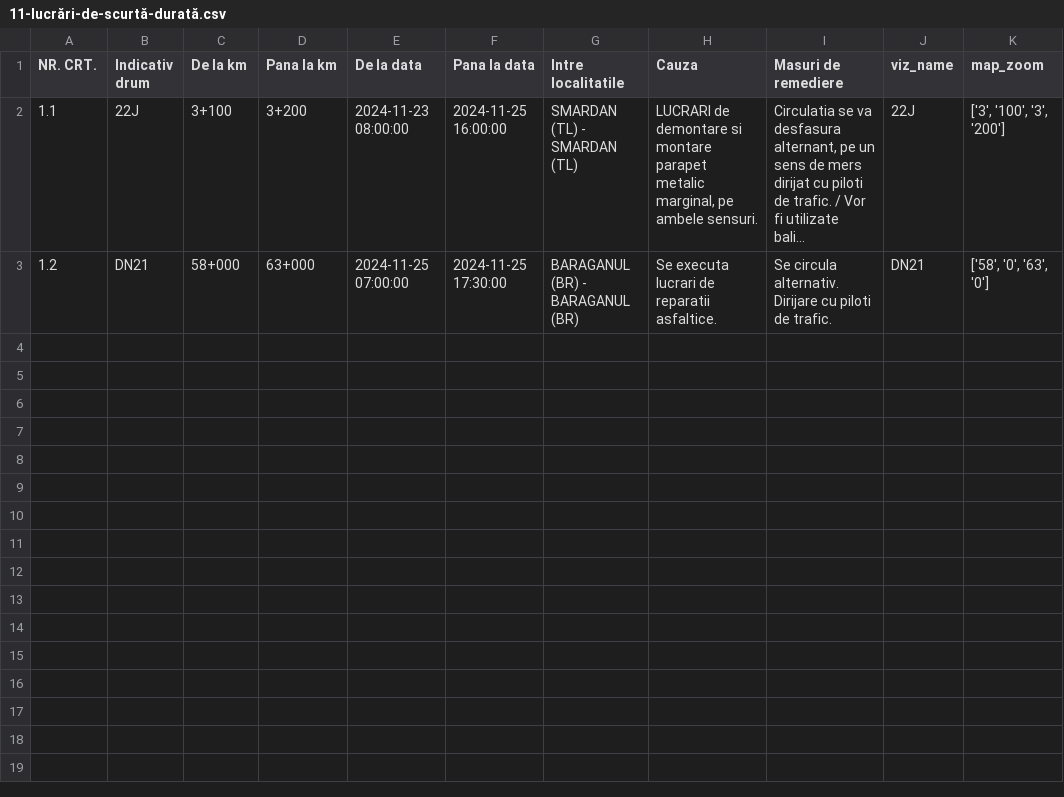
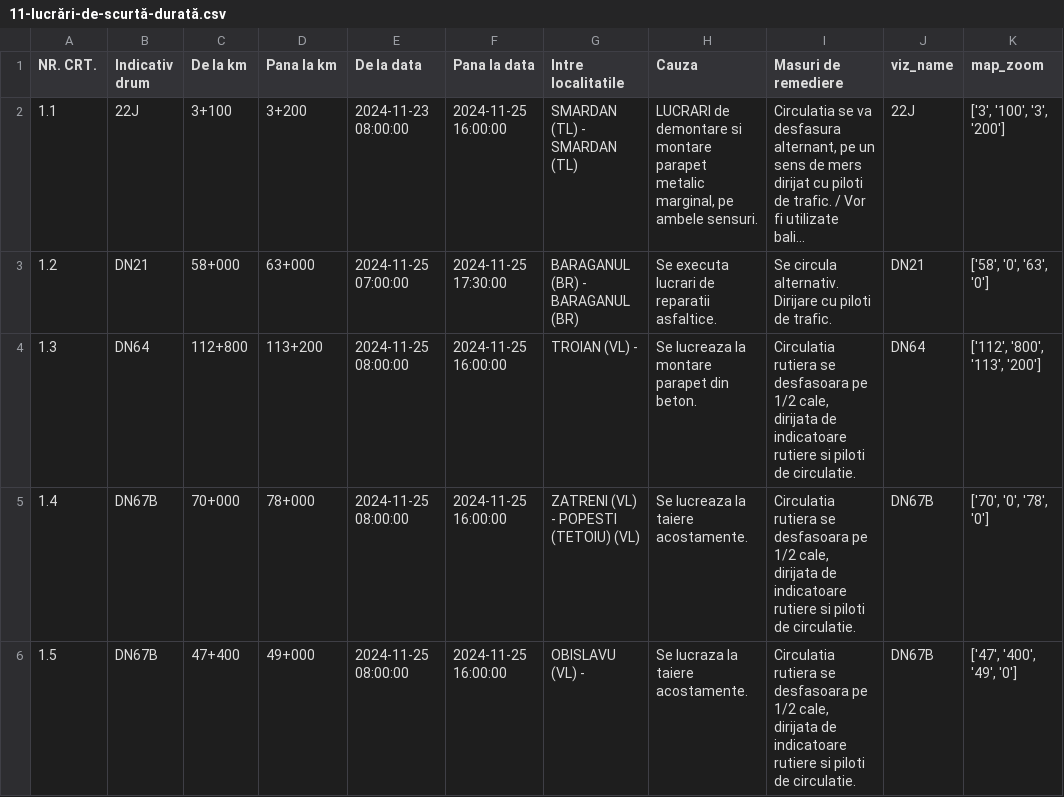
Before and after one commit to gov2-ro/prometeu, a CSV file: data/andnet/csv/11-lucrări-de-scurtă-durată.csv, drawn as a sheet; long unchanged cells end in ….

```diff
--- a/data/andnet/csv/11-lucrări-de-scurtă-durată.csv
+++ b/data/andnet/csv/11-lucrări-de-scurtă-durată.csv
@@ -3 +3,4 @@ NR. CRT.,Indicativ drum,De la km,Pana la km,De la data,Pana la data,Intre locali
 1.2,DN21,58+000,63+000,2024-11-25 07:00:00,2024-11-25 17:30:00,BARAGANUL (BR) - BARAGANUL (BR),Se executa lucrari de reparatii asfaltice.,Se circula alternativ. Dirijare cu piloti de trafic.,DN21,"['58', '0', '63', '0']"
+1.3,DN64,112+800,113+200,2024-11-25 08:00:00,2024-11-25 16:00:00,TROIAN (VL) - ,Se lucreaza la montare parapet din beton.,"Circulatia rutiera se desfasoara pe 1/2 cale, dirijata de indicatoare rutiere si piloti de circulatie.",DN64,"['112', '800', '113', '200']"
+1.4,DN67B,70+000,78+000,2024-11-25 08:00:00,2024-11-25 16:00:00,ZATRENI (VL) - POPESTI (TETOIU) (VL),Se lucreaza la taiere acostamente.,"Circulatia rutiera se desfasoara pe 1/2 cale, dirijata de indicatoare rutiere si piloti de circulatie.",DN67B,"['70', '0', '78', '0']"
+1.5,DN67B,47+400,49+000,2024-11-25 08:00:00,2024-11-25 16:00:00,OBISLAVU (VL) - ,Se lucraza la taiere acostamente.,"Circulatia rutiera se desfasoara pe 1/2 cale, dirijata de indicatoare rutiere si piloti de circulatie.",DN67B,"['47', '400', '49', '0']"
```
Also changed, not shown: data/andnet/csv/73-măsuri.csv, data/andnet/csv/lucrari.csv, 26 other files.
